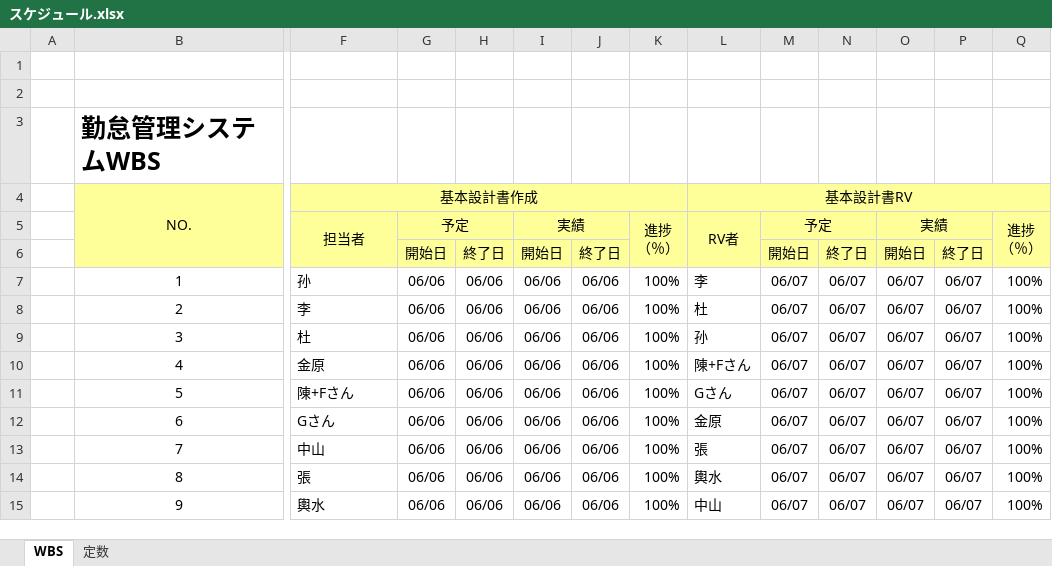
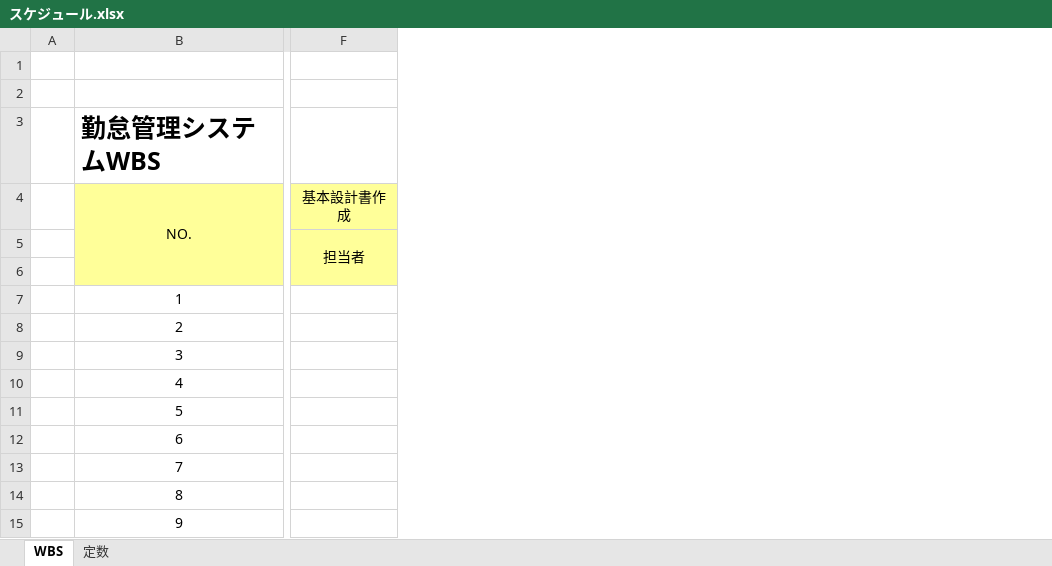
Before and after one commit to Takukun1114/202209-, an Excel workbook: 00_WBS/スケジュール.xlsx, sheet WBS, drawn as a sheet; only a part is shown, gaps mark what is left out; values as stored, in another font and other column widths than the file's, no borders; conditional formats not drawn; removed rows and columns are numbered as before the commit, all else as after; ↵ is a line break in a cell; the diff covers the shown part only; the diff names each change by its address in the sheet, - before the commit and + after, or states it on an @@ line.

Commit message:
no message

```diff
--- a/00_WBS/スケジュール.xlsx (sheet WBS)
+++ b/00_WBS/スケジュール.xlsx (sheet WBS)
-column G, rows 5-15: 予定 | 開始日 | 06/06 | 06/06 | 06/06 | 06/06 | 06/06 | 06/06 | 06/06 | 06/06 | 06/06
-column H, rows 6-15: 終了日 | 06/06 | 06/06 | 06/06 | 06/06 | 06/06 | 06/06 | 06/06 | 06/06 | 06/06
-column I, rows 5-15: 実績 | 開始日 | 06/06 | 06/06 | 06/06 | 06/06 | 06/06 | 06/06 | 06/06 | 06/06 | 06/06
-column J, rows 6-15: 終了日 | 06/06 | 06/06 | 06/06 | 06/06 | 06/06 | 06/06 | 06/06 | 06/06 | 06/06
-column K, rows 5-15: 進捗 ↵ （％） |  | 100% | 100% | 100% | 100% | 100% | 100% | 100% | 100% | 100%
-column L (基本設計書RV), rows 5-15: RV者 |  | 李 | 杜 | 孙 | 陳+Fさん | Gさん | 金原 | 張 | 輿水 | 中山
-column M, rows 5-15: 予定 | 開始日 | 06/07 | 06/07 | 06/07 | 06/07 | 06/07 | 06/07 | 06/07 | 06/07 | 06/07
-column N, rows 6-15: 終了日 | 06/07 | 06/07 | 06/07 | 06/07 | 06/07 | 06/07 | 06/07 | 06/07 | 06/07
-column O, rows 5-15: 実績 | 開始日 | 06/07 | 06/07 | 06/07 | 06/07 | 06/07 | 06/07 | 06/07 | 06/07 | 06/07
-column P, rows 6-15: 終了日 | 06/07 | 06/07 | 06/07 | 06/07 | 06/07 | 06/07 | 06/07 | 06/07 | 06/07
-column Q, rows 5-15: 進捗 ↵ （％） |  | 100% | 100% | 100% | 100% | 100% | 100% | 100% | 100% | 100%
-F4:K4 merged
+F4:K4 merged
-F7 (基本設計書作成): 孙
+F7 (基本設計書作成): (empty)
-F8 (基本設計書作成): 李
+F8 (基本設計書作成): (empty)
-F9 (基本設計書作成): 杜
+F9 (基本設計書作成): (empty)
-F10 (基本設計書作成): 金原
+F10 (基本設計書作成): (empty)
-F11 (基本設計書作成): 陳+Fさん
+F11 (基本設計書作成): (empty)
-F12 (基本設計書作成): Gさん
+F12 (基本設計書作成): (empty)
-F13 (基本設計書作成): 中山
+F13 (基本設計書作成): (empty)
-F14 (基本設計書作成): 張
+F14 (基本設計書作成): (empty)
-F15 (基本設計書作成): 輿水
+F15 (基本設計書作成): (empty)
```
Also changed, not shown: 8 added columns and 51 removed columns elsewhere in this sheet, sheet 定数, formulas that keep their value, hidden cells.
